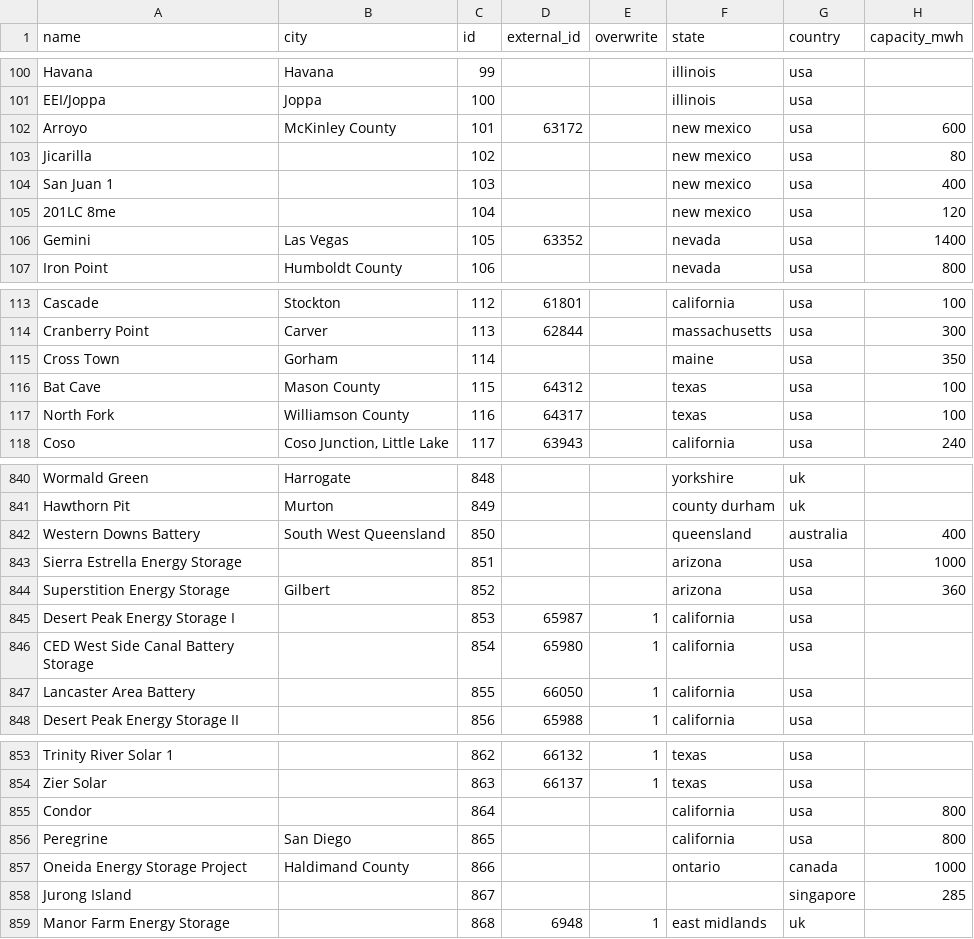
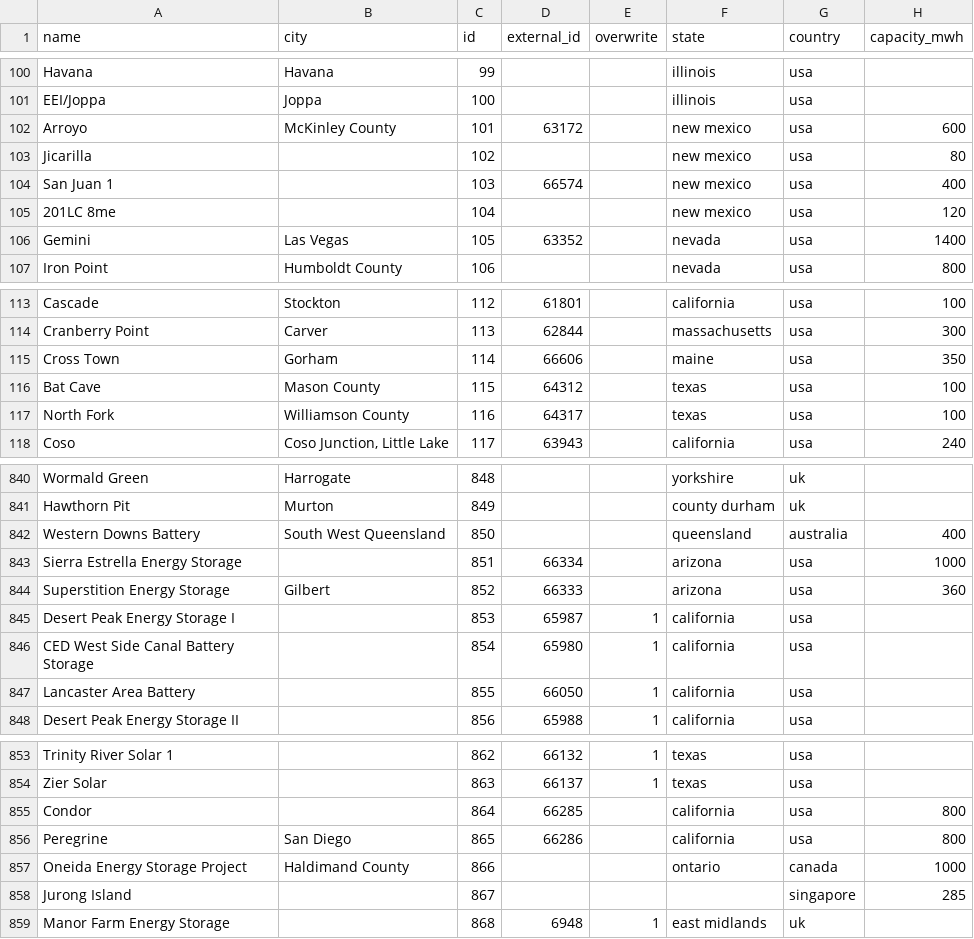
Before and after one commit to lorenz-g/tesla-megapack-tracker, a CSV file: projects.csv, drawn as a sheet; only a part is shown, gaps mark what is left out; the diff covers the shown part only; the diff names each change by its address in the sheet, - before the commit and + after, or states it on an @@ line.

```diff
--- a/projects.csv
+++ b/projects.csv
-D104 (external_id): (empty)
+D104 (external_id): 66574
-D115 (external_id): (empty)
+D115 (external_id): 66606
-D843 (external_id): (empty)
+D843 (external_id): 66334
-D844 (external_id): (empty)
+D844 (external_id): 66333
-D855 (external_id): (empty)
+D855 (external_id): 66285
-D856 (external_id): (empty)
+D856 (external_id): 66286
```
Also changed, not shown: 7 removed rows and 17 edited cells elsewhere in this file.
